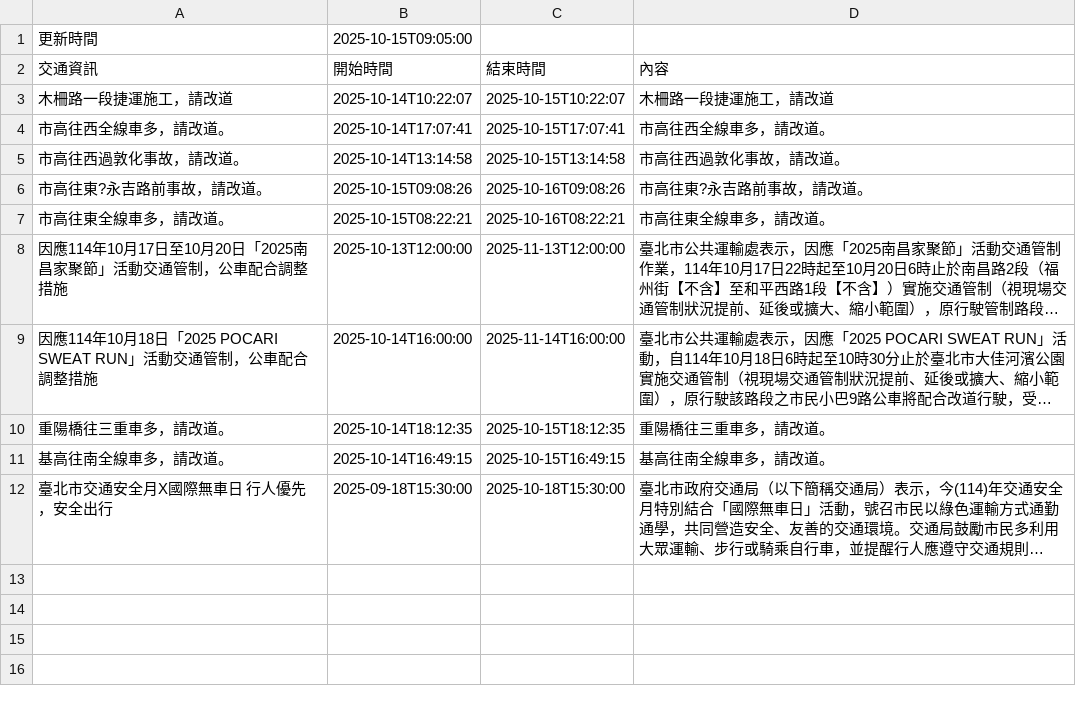
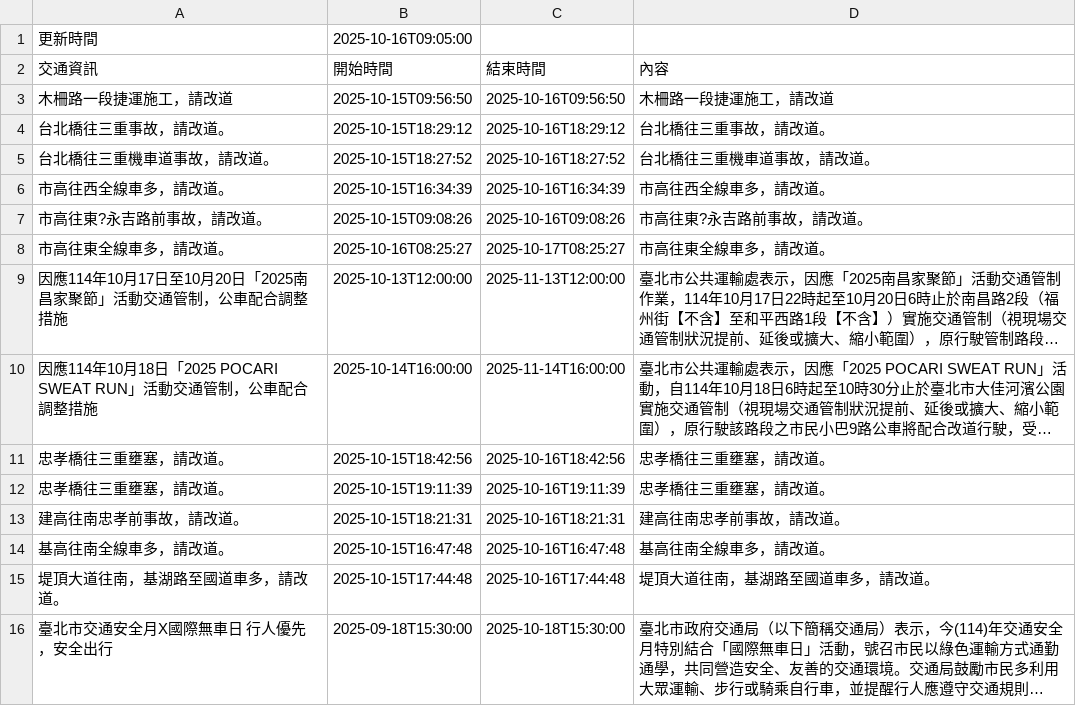
Before and after one commit to Brian-Su-tech/Open_Flatform_Mid, a CSV file: api.csv, drawn as a sheet; long unchanged cells end in …; removed rows and columns are numbered as before the commit, all else as after; the diff names each change by its address in the sheet, - before the commit and + after, or states it on an @@ line.

Commit message:
daily crawl

```diff
--- a/api.csv
+++ b/api.csv
-B1 (開始時間): 2025-10-15T09:05:00
+B1 (開始時間): 2025-10-16T09:05:00
-B3 (開始時間): 2025-10-14T10:22:07
+B3 (開始時間): 2025-10-15T09:56:50
-C3 (結束時間): 2025-10-15T10:22:07
+C3 (結束時間): 2025-10-16T09:56:50
+row 4: 台北橋往三重事故，請改道。 | 2025-10-15T18:29:12 | 2025-10-16T18:29:12 | 台北橋往三重事故，請改道。
+row 5: 台北橋往三重機車道事故，請改道。 | 2025-10-15T18:27:52 | 2025-10-16T18:27:52 | 台北橋往三重機車道事故，請改道。
-B6 (開始時間): 2025-10-14T17:07:41
+B6 (開始時間): 2025-10-15T16:34:39
-C6 (結束時間): 2025-10-15T17:07:41
+C6 (結束時間): 2025-10-16T16:34:39
-row 5: 市高往西過敦化事故，請改道。 | 2025-10-14T13:14:58 | 2025-10-15T13:14:58 | 市高往西過敦化事故，請改道。
-B8 (開始時間): 2025-10-15T08:22:21
+B8 (開始時間): 2025-10-16T08:25:27
-C8 (結束時間): 2025-10-16T08:22:21
+C8 (結束時間): 2025-10-17T08:25:27
-row 10: 重陽橋往三重車多，請改道。 | 2025-10-14T18:12:35 | 2025-10-15T18:12:35 | 重陽橋往三重車多，請改道。
+row 11: 忠孝橋往三重壅塞，請改道。 | 2025-10-15T18:42:56 | 2025-10-16T18:42:56 | 忠孝橋往三重壅塞，請改道。
+row 12: 忠孝橋往三重壅塞，請改道。 | 2025-10-15T19:11:39 | 2025-10-16T19:11:39 | 忠孝橋往三重壅塞，請改道。
+row 13: 建高往南忠孝前事故，請改道。 | 2025-10-15T18:21:31 | 2025-10-16T18:21:31 | 建高往南忠孝前事故，請改道。
-B14 (開始時間): 2025-10-14T16:49:15
+B14 (開始時間): 2025-10-15T16:47:48
-C14 (結束時間): 2025-10-15T16:49:15
+C14 (結束時間): 2025-10-16T16:47:48
+row 15: 堤頂大道往南，基湖路至國道車多，請改道。 | 2025-10-15T17:44:48 | 2025-10-16T17:44:48 | 堤頂大道往南，基湖路至國道車多，請改道。
```
